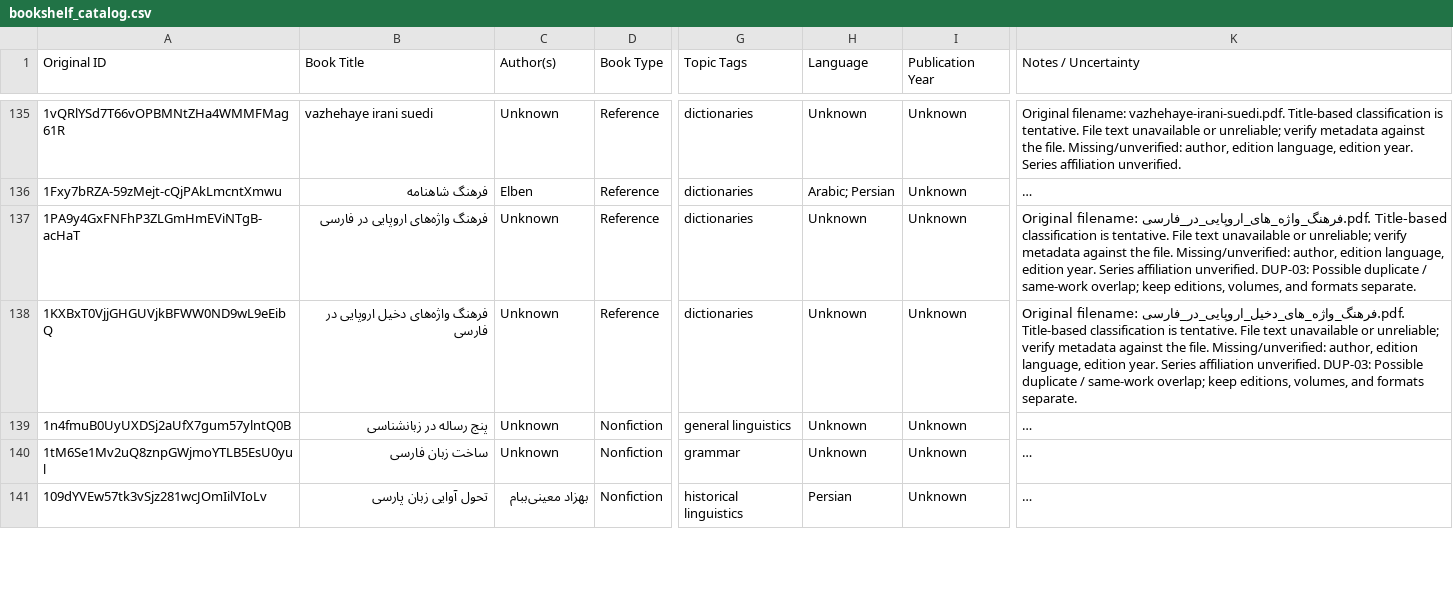
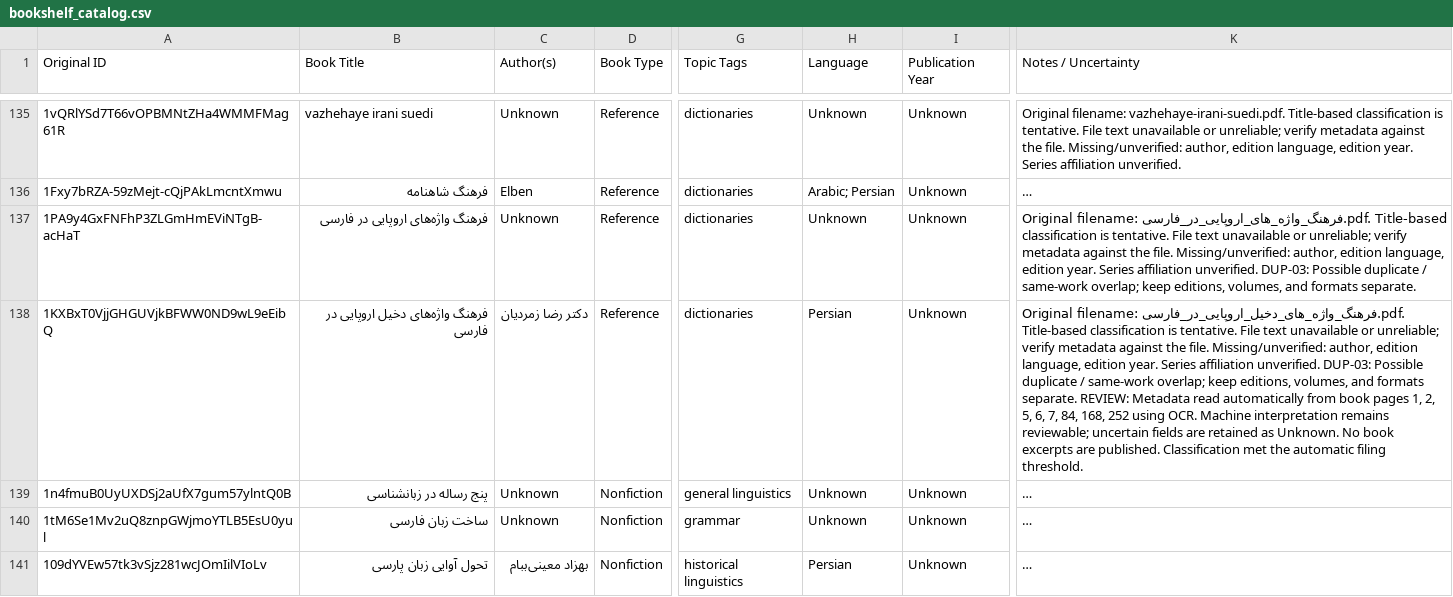
Before and after one commit to ehsanbz/public-library, a CSV file: bookshelf_catalog.csv, drawn as a sheet; only a part is shown, gaps mark what is left out; long unchanged cells end in …; the diff covers the shown part only; the diff names each change by its address in the sheet, - before the commit and + after, or states it on an @@ line.

```diff
--- a/bookshelf_catalog.csv
+++ b/bookshelf_catalog.csv
-C138 (Author(s)): Unknown
+C138 (Author(s)): دکتر رضا زمردیان
-H138 (Language): Unknown
+H138 (Language): Persian
-K138 (Notes / Uncertainty): …formats separate.
+K138 (Notes / Uncertainty): …formats separate. REVIEW: Metadata read automatically from book pages 1, 2, 5, 6, 7, 84, 168, 252 using OCR. Machine interpretation remains reviewable; uncertain fields are retained as Unknown. No book excerpts are published. Classification met the automatic filing threshold.
```
Also changed, not shown: 3 edited cells elsewhere in this file, 6 other files.
